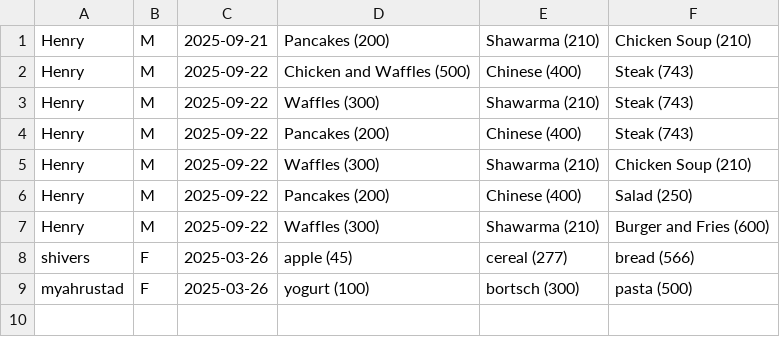
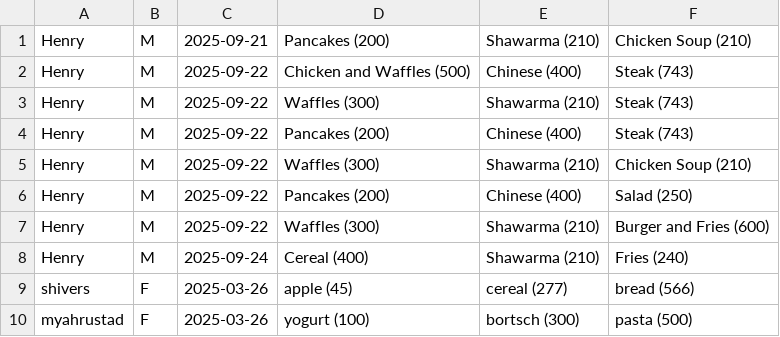
Before and after one commit to NabeelFK/FitnessDietTrackerApp, a CSV file: src/main/resources/com/example/fitnesstrackergp_gui/meals.csv, drawn as a sheet; the diff names each change by its address in the sheet, - before the commit and + after, or states it on an @@ line.

```diff
--- a/src/main/resources/com/example/fitnesstrackergp_gui/meals.csv
+++ b/src/main/resources/com/example/fitnesstrackergp_gui/meals.csv
+row 8: Henry | M | 2025-09-24 | Cereal (400) | Shawarma (210) | Fries (240)
```
Also changed, not shown: 7 other files.
